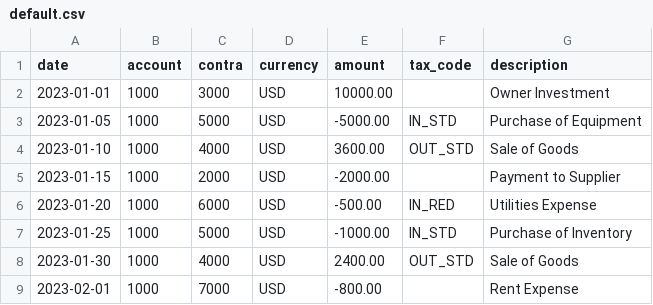
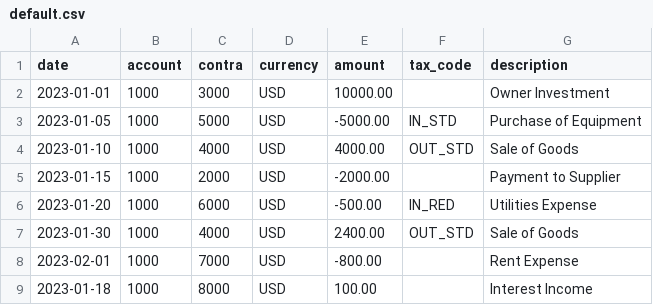
Before and after one commit to macxred/pyledger, a CSV file: system-root-path/ledger/default.csv, drawn as a sheet.

Commit message:
temp: updated ledger csv file

```diff
--- a/system-root-path/ledger/default.csv
+++ b/system-root-path/ledger/default.csv
@@ -3,7 +3,7 @@
 2023-01-05,    1000,   5000,      USD, -5000.00,   IN_STD, Purchase of Equipment
-2023-01-10,    1000,   4000,      USD,  3600.00,  OUT_STD, Sale of Goods
+2023-01-10,    1000,   4000,      USD,  4000.00,  OUT_STD, Sale of Goods
 2023-01-15,    1000,   2000,      USD, -2000.00,         , Payment to Supplier
 2023-01-20,    1000,   6000,      USD,  -500.00,   IN_RED, Utilities Expense
-2023-01-25,    1000,   5000,      USD, -1000.00,   IN_STD, Purchase of Inventory
 2023-01-30,    1000,   4000,      USD,  2400.00,  OUT_STD, Sale of Goods
 2023-02-01,    1000,   7000,      USD,  -800.00,         , Rent Expense
+2023-01-18,    1000,   8000,      USD,   100.00,         , Interest Income
```
